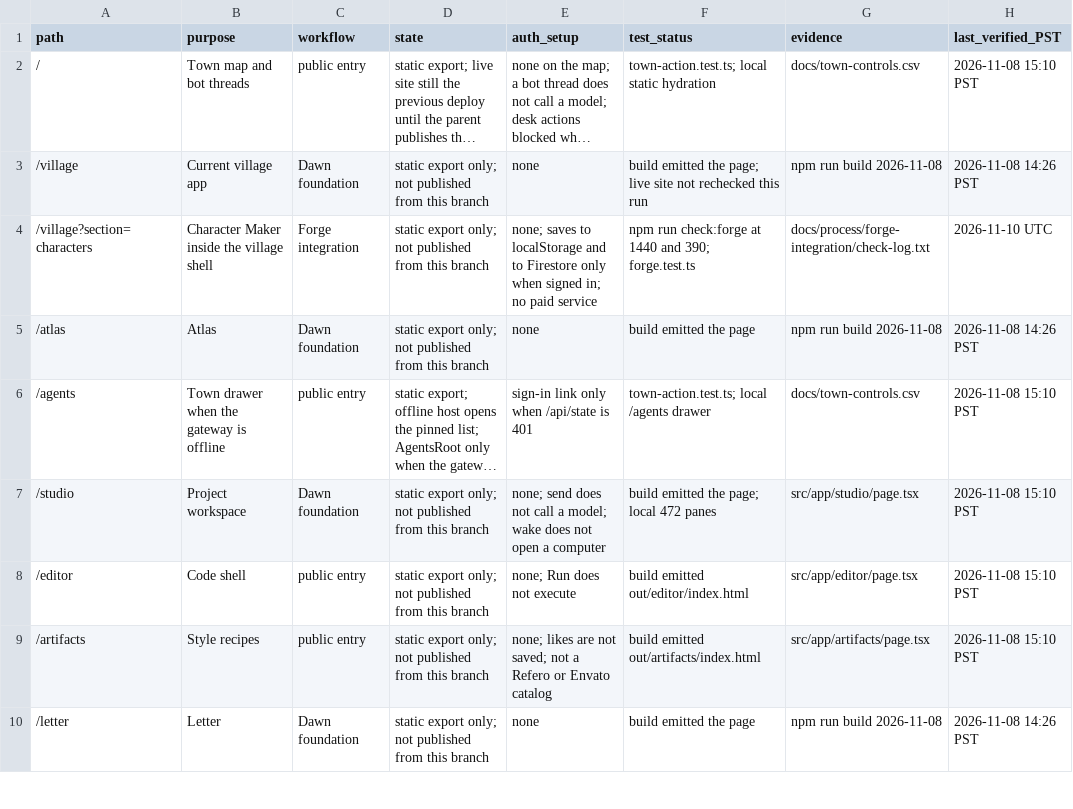
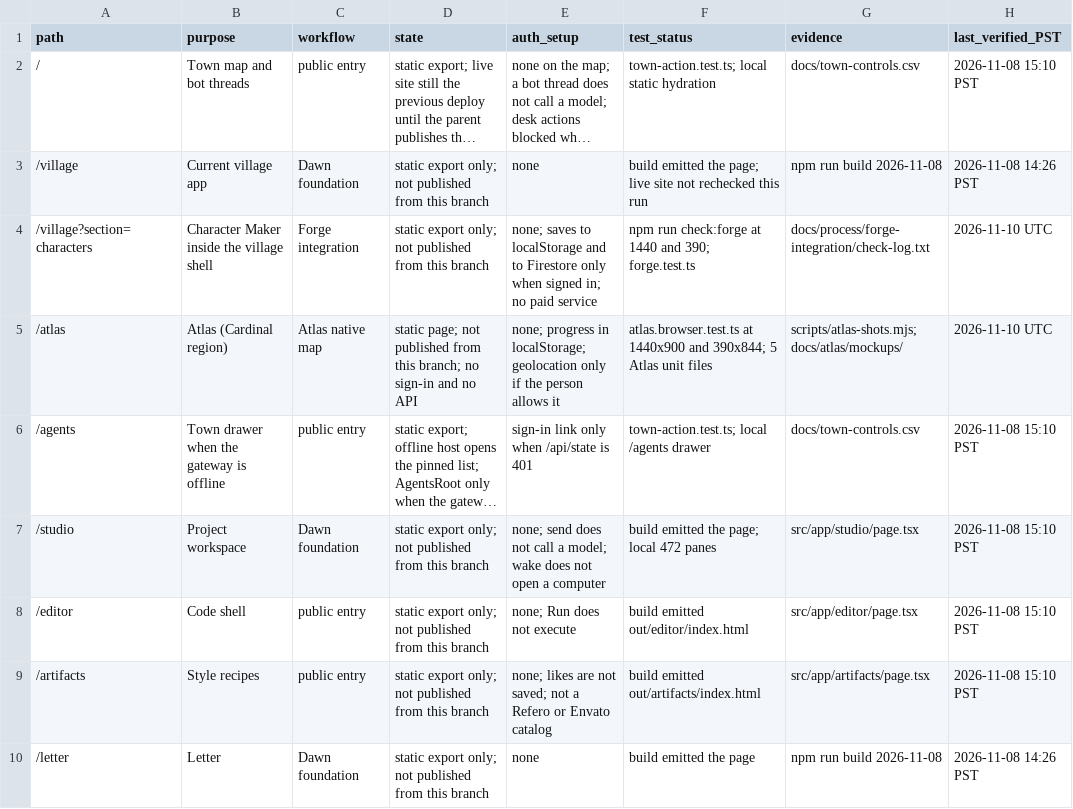
Before and after one commit to Artometrics/dawn, a CSV file: docs/route-status.csv, drawn as a sheet; only a part is shown; long unchanged cells end in …; the diff names each change by its address in the sheet, - before the commit and + after, or states it on an @@ line.

```diff
--- a/docs/route-status.csv
+++ b/docs/route-status.csv
-B5 (purpose): Atlas
+B5 (purpose): Atlas (Cardinal region)
-C5 (workflow): Dawn foundation
+C5 (workflow): Atlas native map
-D5 (state): static export only; not published from this branch
+D5 (state): static page; not published from this branch; no sign-in and no API
-E5 (auth_setup): none
+E5 (auth_setup): none; progress in localStorage; geolocation only if the person allows it
-F5 (test_status): build emitted the page
+F5 (test_status): atlas.browser.test.ts at 1440x900 and 390x844; 5 Atlas unit files
-G5 (evidence): npm run build 2026-11-08
+G5 (evidence): scripts/atlas-shots.mjs; docs/atlas/mockups/
-H5 (last_verified_PST): 2026-11-08 14:26 PST
+H5 (last_verified_PST): 2026-11-10 UTC
```
Also changed, not shown: 59 other files.
